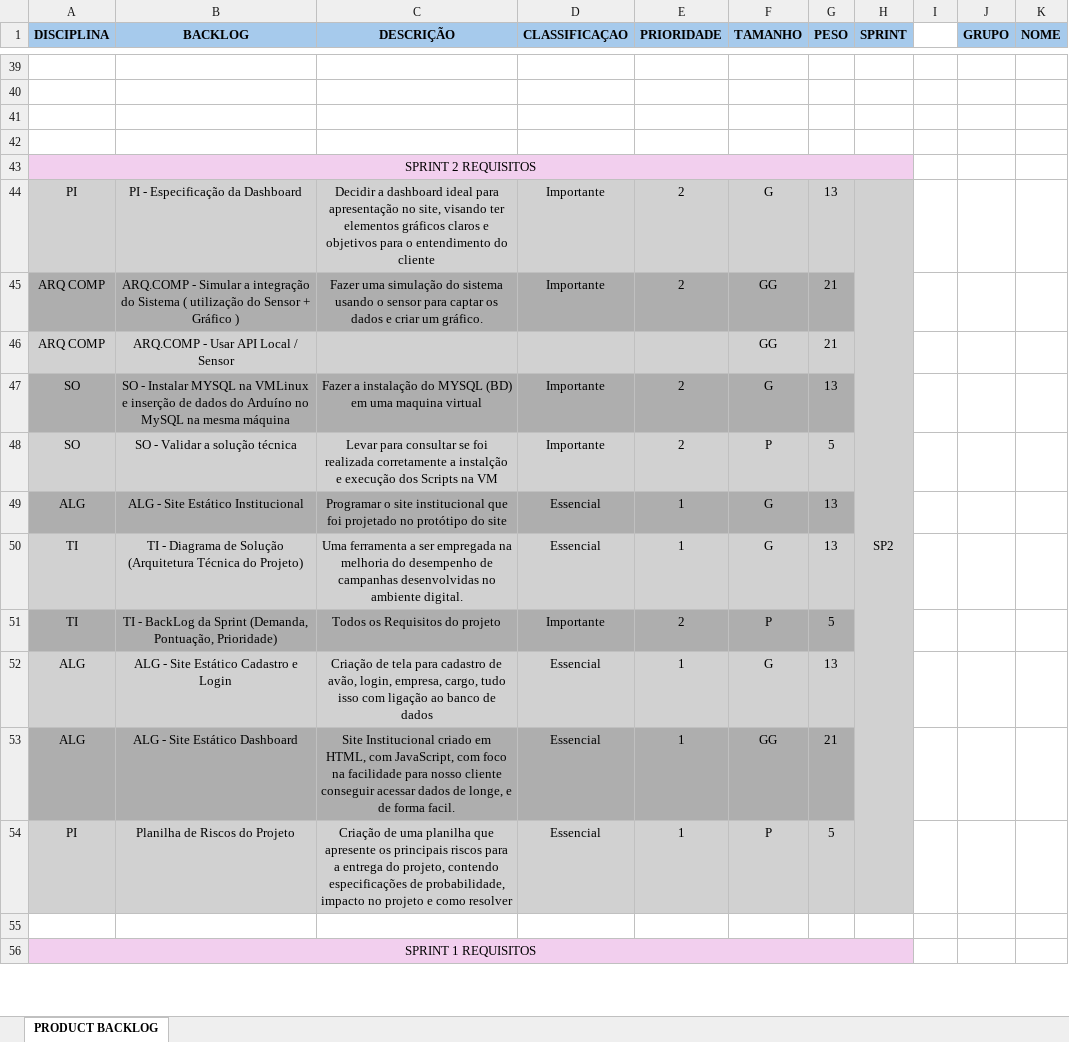
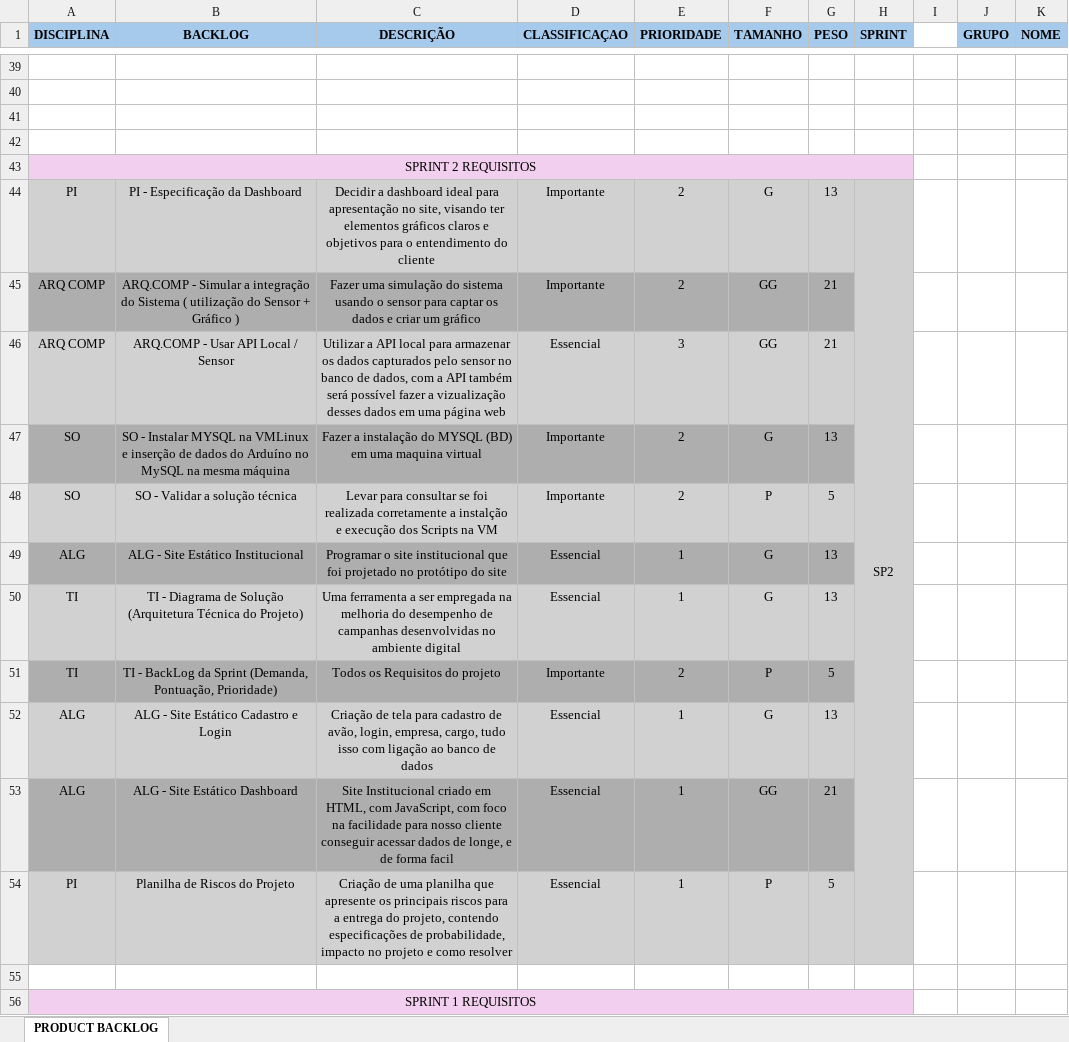
Before and after one commit to Cremonesii/Senssky, an Excel workbook: Sprint2/Documentação/Requisitos Senssky.xlsx, sheet PRODUCT BACKLOG, drawn as a sheet; only a part is shown, gaps mark what is left out; values as stored, in another font and other column widths than the file's, no borders; the diff covers the shown part only; the diff names each change by its address in the sheet, - before the commit and + after, or states it on an @@ line.

Commit message:
Product Backlog

```diff
--- a/Sprint2/Documentação/Requisitos Senssky.xlsx (sheet PRODUCT BACKLOG)
+++ b/Sprint2/Documentação/Requisitos Senssky.xlsx (sheet PRODUCT BACKLOG)
-C45 (DESCRIÇÃO): …criar um gráfico.
+C45 (DESCRIÇÃO): …criar um gráfico
-C46 (DESCRIÇÃO): (empty)
+C46 (DESCRIÇÃO): Utilizar a API local para armazenar os dados capturados pelo sensor no banco de dados, com a API também será possível fazer a vizualização desses dados em uma página web
-D46 (CLASSIFICAÇAO): (empty)
+D46 (CLASSIFICAÇAO): Essencial
-E46 (PRIORIDADE): (empty)
+E46 (PRIORIDADE): 3
-C50 (DESCRIÇÃO): …no ambiente digital.
+C50 (DESCRIÇÃO): …no ambiente digital
-C53 (DESCRIÇÃO): …de forma facil.
+C53 (DESCRIÇÃO): …de forma facil
```
Also changed, not shown: 18 edited cells elsewhere in this sheet.
